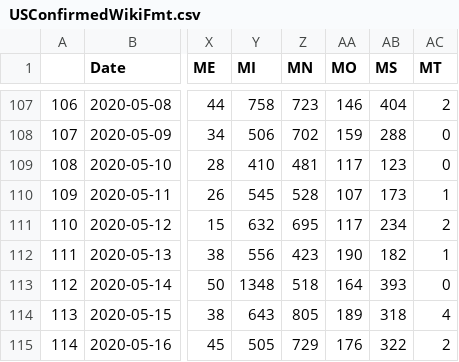
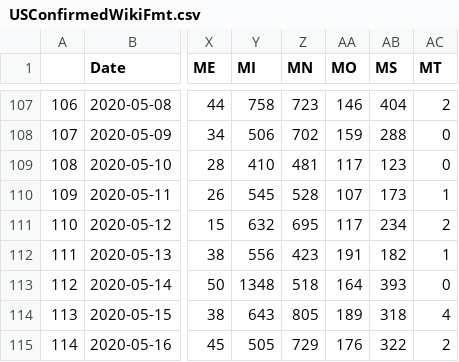
Before and after one commit to unstuck-pol-dev/COVID-19, a CSV file: csse_covid_19_data/csse_covid_19_time_series/USConfirmedWikiFmt.csv, drawn as a sheet; only a part is shown, gaps mark what is left out; the diff covers the shown part only; the diff names each change by its address in the sheet, - before the commit and + after, or states it on an @@ line.

```diff
--- a/csse_covid_19_data/csse_covid_19_time_series/USConfirmedWikiFmt.csv
+++ b/csse_covid_19_data/csse_covid_19_time_series/USConfirmedWikiFmt.csv
-AA112 (MO): 190
+AA112 (MO): 191
```
Also changed, not shown: 1 added row and 8 edited cells elsewhere in this file.
